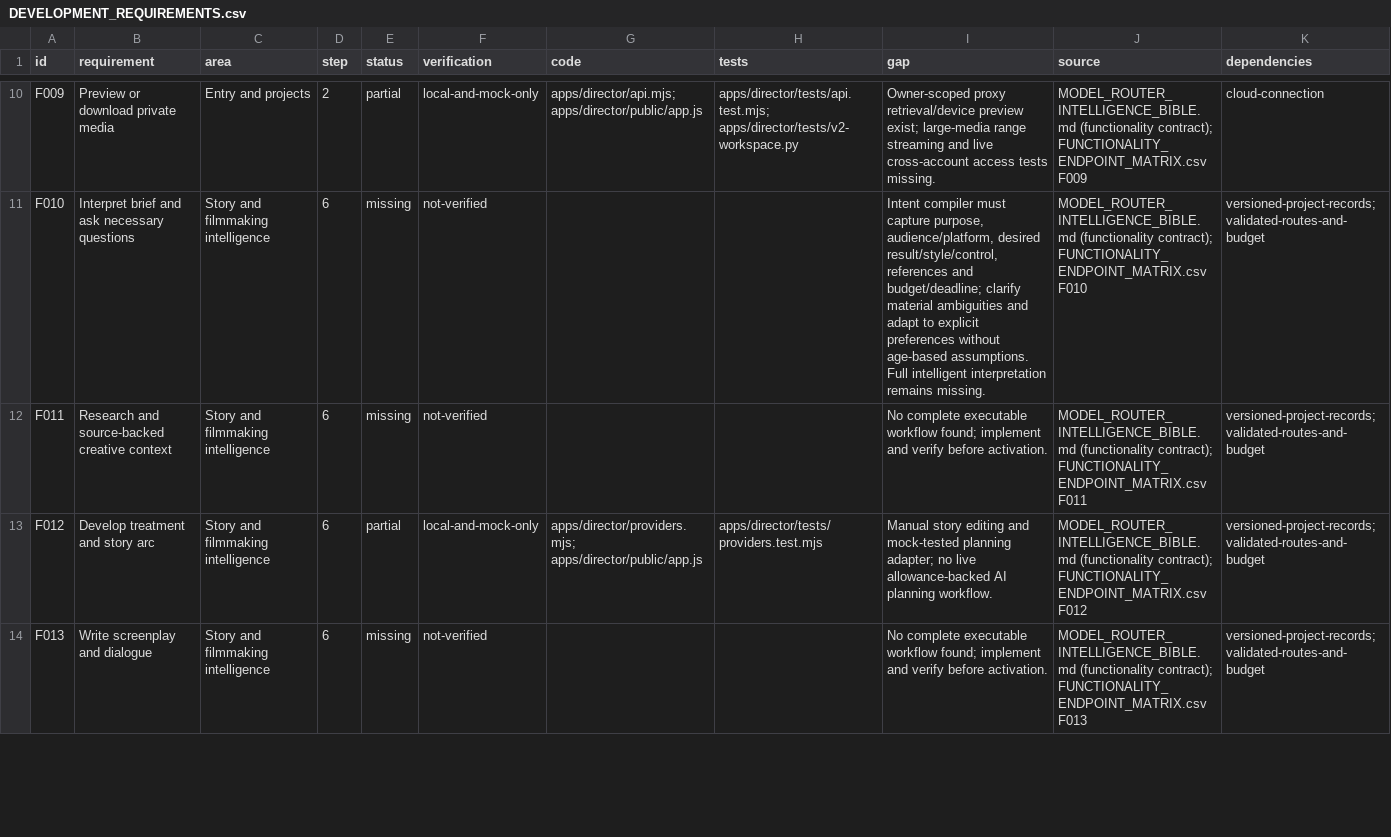
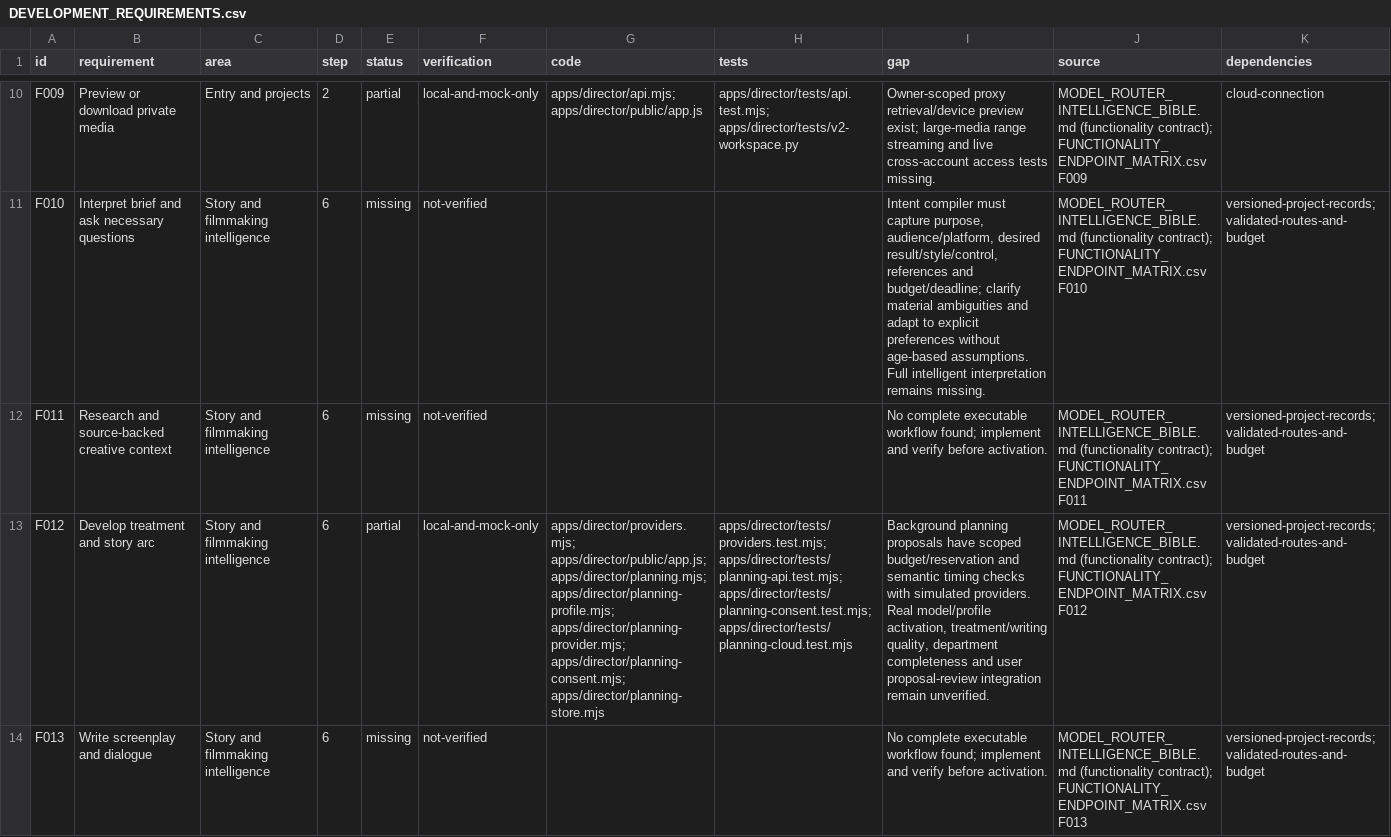
Before and after one commit to gthawani-del/learningskills, a CSV file: docs/DEVELOPMENT_REQUIREMENTS.csv, drawn as a sheet; only a part is shown, gaps mark what is left out; the diff covers the shown part only; the diff names each change by its address in the sheet, - before the commit and + after, or states it on an @@ line.

Commit message:
feat: add hybrid planning consent, capped reservations and recovery

```diff
--- a/docs/DEVELOPMENT_REQUIREMENTS.csv
+++ b/docs/DEVELOPMENT_REQUIREMENTS.csv
-G13 (code): apps/director/providers.mjs; apps/director/public/app.js
+G13 (code): apps/director/providers.mjs; apps/director/public/app.js; apps/director/planning.mjs; apps/director/planning-profile.mjs; apps/director/planning-provider.mjs; apps/director/planning-consent.mjs; apps/director/planning-store.mjs
-H13 (tests): apps/director/tests/providers.test.mjs
+H13 (tests): apps/director/tests/providers.test.mjs; apps/director/tests/planning-api.test.mjs; apps/director/tests/planning-consent.test.mjs; apps/director/tests/planning-cloud.test.mjs
-I13 (gap): Manual story editing and mock-tested planning adapter; no live allowance-backed AI planning workflow.
+I13 (gap): Background planning proposals have scoped budget/reservation and semantic timing checks with simulated providers. Real model/profile activation, treatment/writing quality, department completeness and user proposal-review integration remain unverified.
```
Also changed, not shown: 6 edited cells elsewhere in this file, 30 other files.
